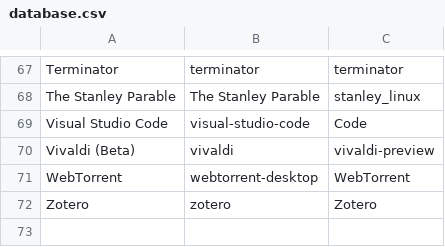
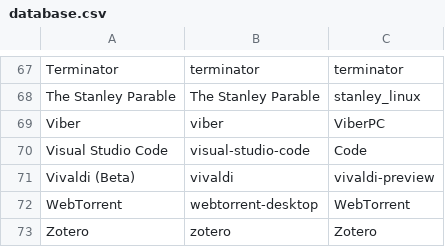
Before and after one commit to bilelmoussaoui/StartupWMClassFixer, a CSV file: database.csv, drawn as a sheet; only a part is shown, gaps mark what is left out.

Commit message:
add Viber support fixes #16

```diff
--- a/database.csv
+++ b/database.csv
@@ -68,2 +68,3 @@ Terminator, terminator, terminator
 The Stanley Parable, The Stanley Parable, stanley_linux
+Viber, viber, ViberPC
 Visual Studio Code, visual-studio-code, Code
```
